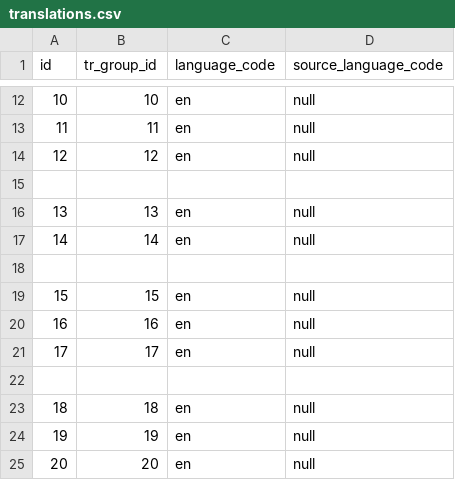
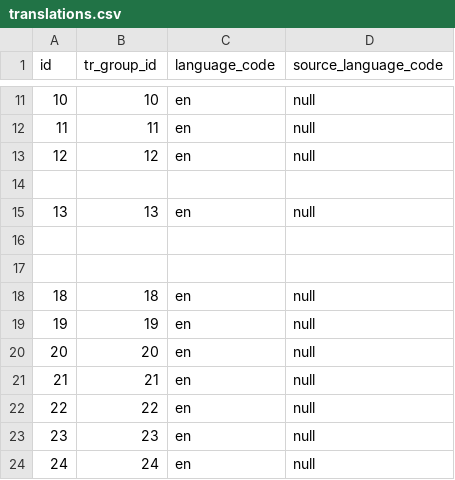
Before and after one commit to tmanev/quis-listing, a CSV file: src/main/resources/config/liquibase/load-data/translations.csv, drawn as a sheet; only a part is shown, gaps mark what is left out; the shorter side is filled out with more unchanged rows; removed rows and columns are numbered as before the commit, all else as after; the diff covers the shown part only; the diff names each change by its address in the sheet, - before the commit and + after, or states it on an @@ line.

```diff
--- a/src/main/resources/config/liquibase/load-data/translations.csv
+++ b/src/main/resources/config/liquibase/load-data/translations.csv
-row 17: 14 | 14 | en | null
-row 19: 15 | 15 | en | null
-row 20: 16 | 16 | en | null
-row 21: 17 | 17 | en | null
```
Also changed, not shown: 3 added rows, 20 removed rows and 32 edited cells elsewhere in this file, src/main/resources/config/liquibase/load-data/ql_configurations.csv, src/main/resources/config/liquibase/load-data/static_pages.csv, 43 other files.
